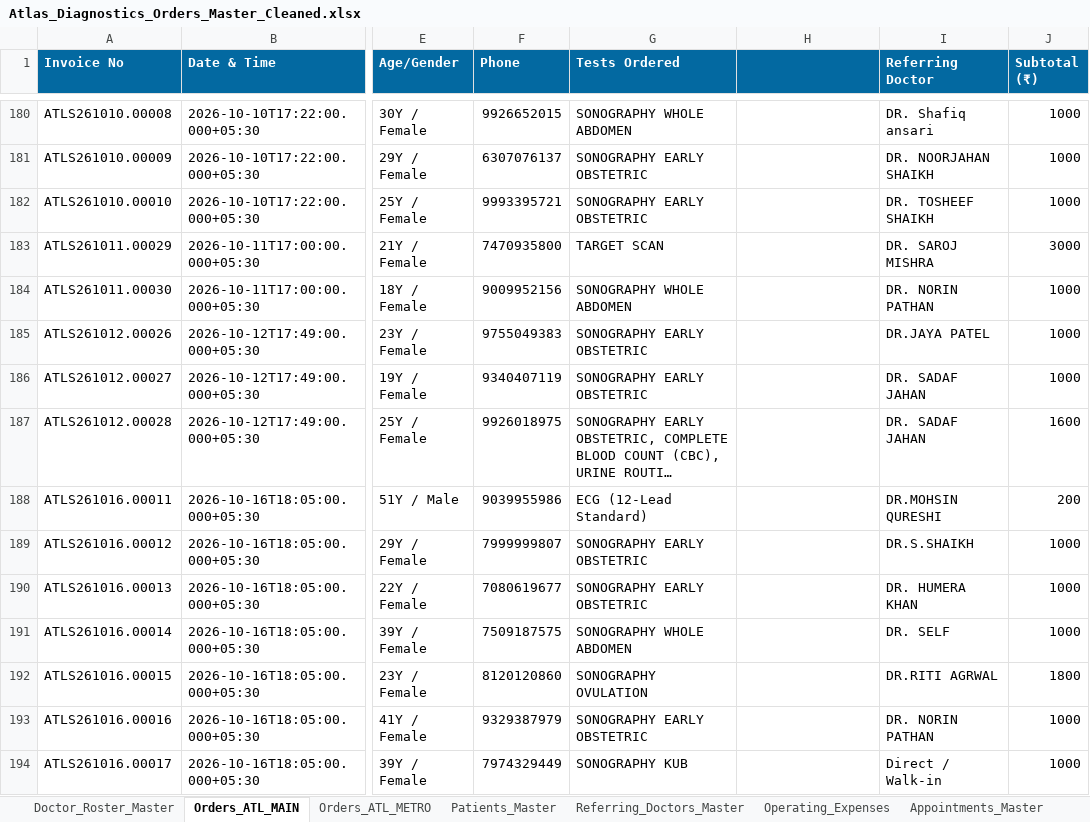
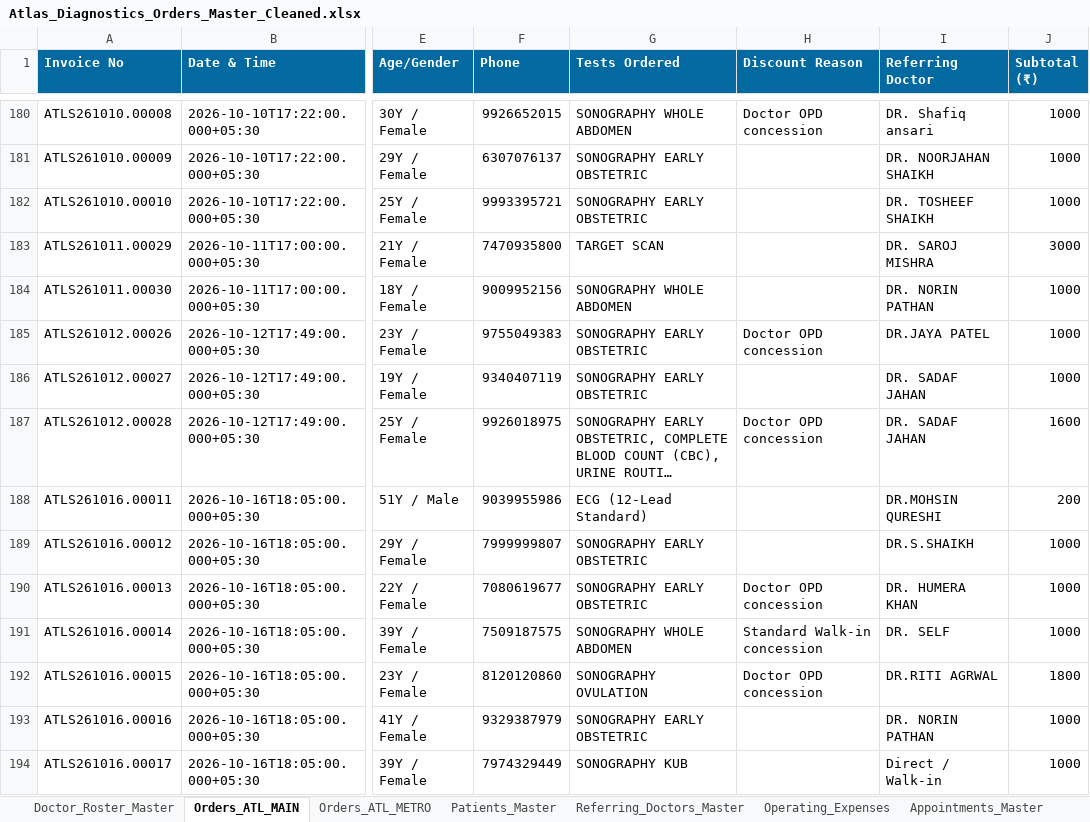
Before and after one commit to 1107sheikh007-blip/Atlas-2.0, an Excel workbook: Data/Atlas_Diagnostics_Orders_Master_Cleaned.xlsx, sheet Orders_ATL_MAIN, drawn as a sheet; only a part is shown, gaps mark what is left out; long unchanged cells end in …; values as stored, in another font and other column widths than the file's, no borders; the diff covers the shown part only; the diff names each change by its address in the sheet, - before the commit and + after, or states it on an @@ line.

Commit message:
Fix discount reason note prefill on order edit and map Discount Reason in master Excel and Google Apps Script

```diff
--- a/Data/Atlas_Diagnostics_Orders_Master_Cleaned.xlsx (sheet Orders_ATL_MAIN)
+++ b/Data/Atlas_Diagnostics_Orders_Master_Cleaned.xlsx (sheet Orders_ATL_MAIN)
-H1: (empty)
+H1: Discount Reason
-H180 (Discount Reason): (empty)
+H180 (Discount Reason): Doctor OPD concession
-H185 (Discount Reason): (empty)
+H185 (Discount Reason): Doctor OPD concession
-H187 (Discount Reason): (empty)
+H187 (Discount Reason): Doctor OPD concession
-H190 (Discount Reason): (empty)
+H190 (Discount Reason): Doctor OPD concession
-H191 (Discount Reason): (empty)
+H191 (Discount Reason): Standard Walk-in concession
-H192 (Discount Reason): (empty)
+H192 (Discount Reason): Doctor OPD concession
```
Also changed, not shown: 125 edited cells elsewhere in this sheet, 3 other files.
